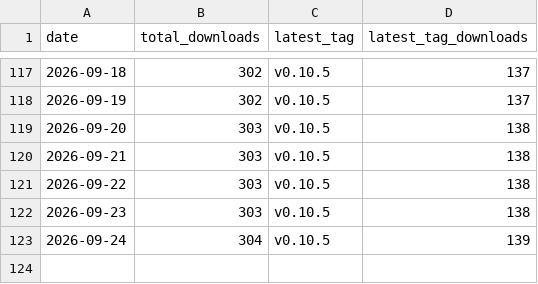
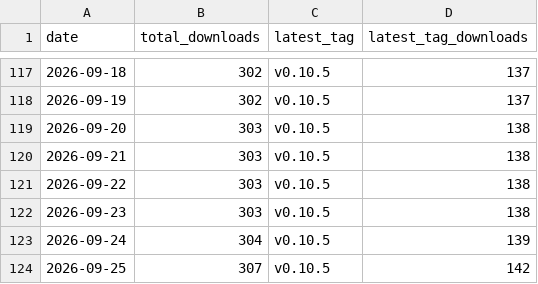
Before and after one commit to ayu5h-raj/quickcsv, a CSV file: traffic/downloads.csv, drawn as a sheet; only a part is shown, gaps mark what is left out.

```diff
--- a/traffic/downloads.csv
+++ b/traffic/downloads.csv
@@ -123 +123,2 @@ date,total_downloads,latest_tag,latest_tag_downloads
 2026-09-24,304,v0.10.5,139
+2026-09-25,307,v0.10.5,142
```
